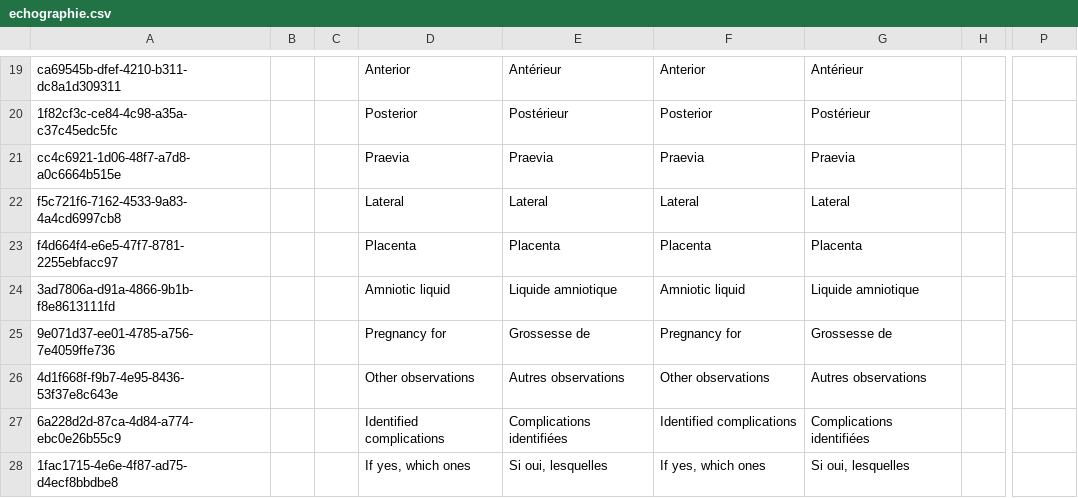
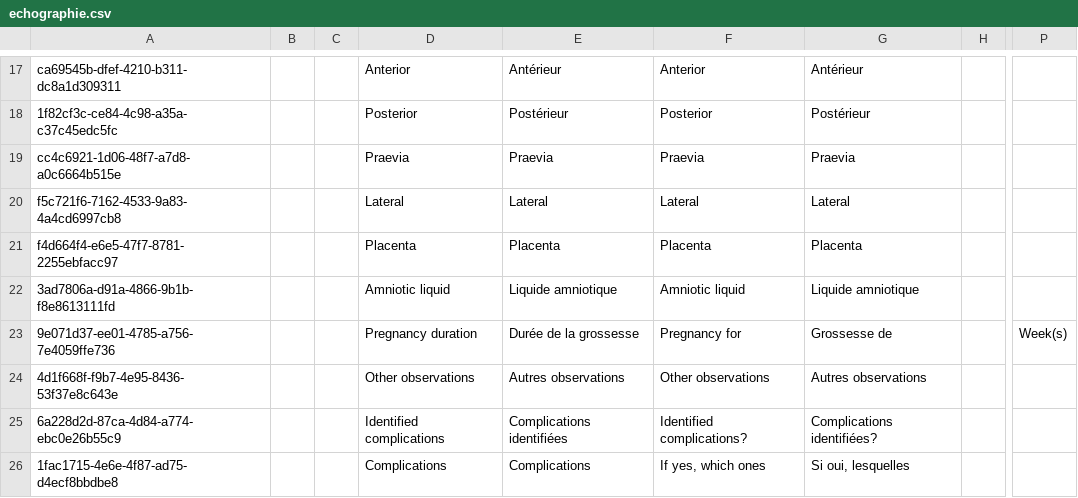
Before and after one commit to tschnei06/openmrs-config-c2c, a CSV file: configuration/concepts/echographie.csv, drawn as a sheet; only a part is shown, gaps mark what is left out; addresses are those after the commit; the diff covers the shown part only; the diff names each change by its address in the sheet, - before the commit and + after, or states it on an @@ line.

```diff
--- a/configuration/concepts/echographie.csv
+++ b/configuration/concepts/echographie.csv
-D23: Pregnancy for
+D23: Pregnancy duration
-E23: Grossesse de
+E23: Durée de la grossesse
-P23: (empty)
+P23: Week(s)
-F25: Identified complications
+F25: Identified complications?
-G25: Complications identifiées
+G25: Complications identifiées?
-D26: If yes, which ones
+D26: Complications
-E26: Si oui, lesquelles
+E26: Complications
```
Also changed, not shown: 3 added rows, 4 removed rows and 5 edited cells elsewhere in this file, 2 other files.
